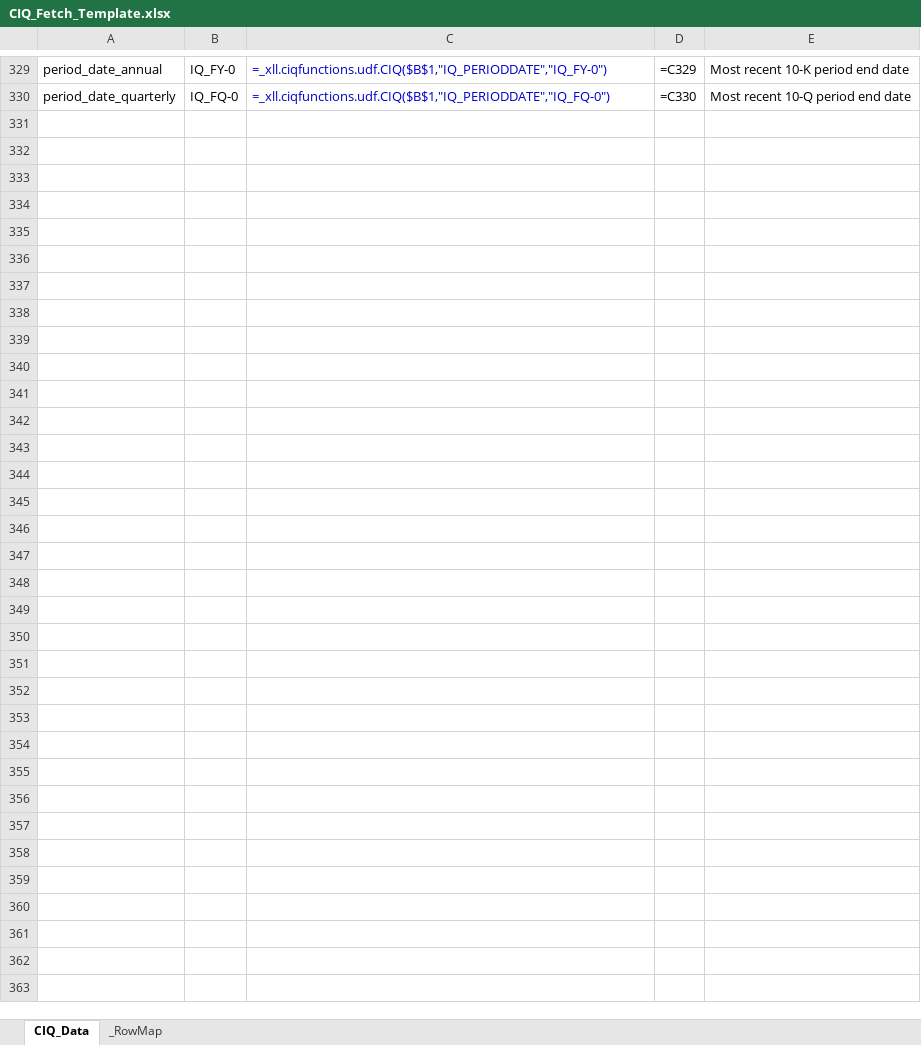
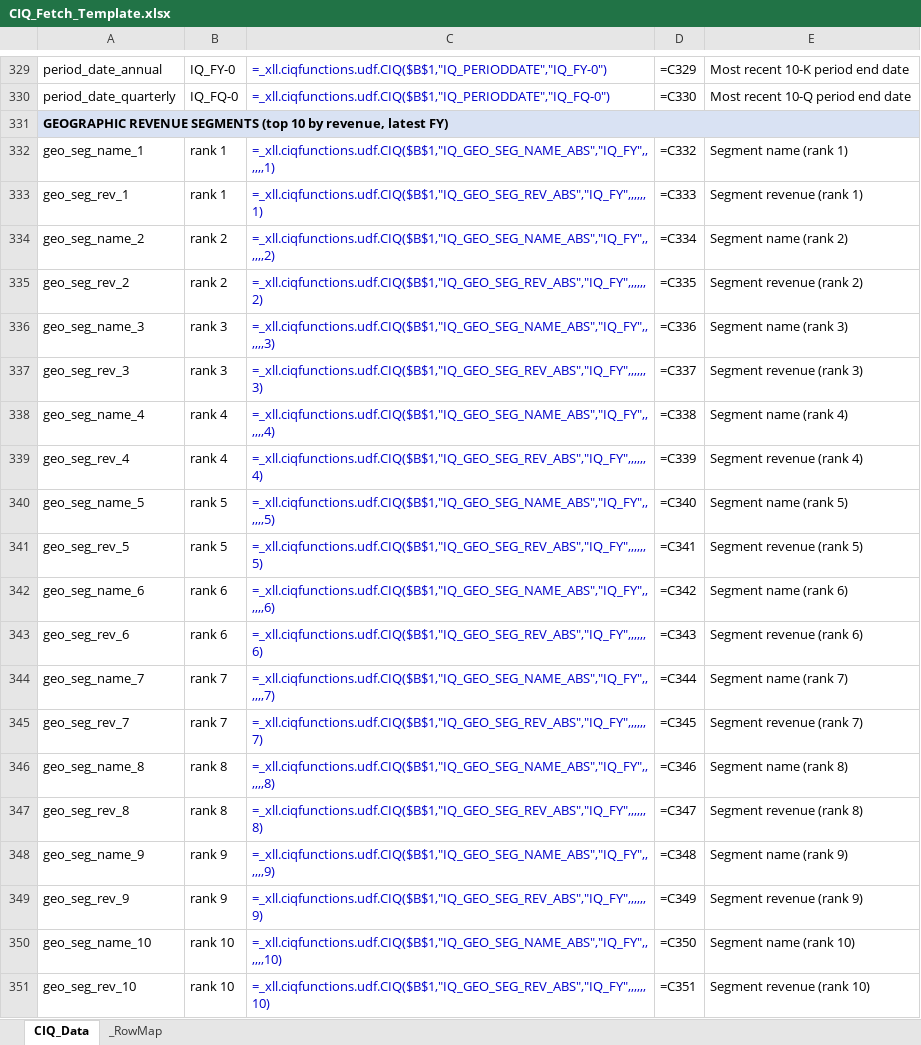
Before and after one commit to chrisuzy/Investment_Valuation_Agent, an Excel workbook: knowledge_base/ciq_fetches/CIQ_Fetch_Template.xlsx, sheet CIQ_Data, drawn as a sheet; only a part is shown, gaps mark what is left out; values as stored, in another font and other column widths than the file's, no borders; formulas without a stored value are shown as written; the diff names each change by its address in the sheet, - before the commit and + after, or states it on an @@ line.

```diff
--- a/knowledge_base/ciq_fetches/CIQ_Fetch_Template.xlsx (sheet CIQ_Data)
+++ b/knowledge_base/ciq_fetches/CIQ_Fetch_Template.xlsx (sheet CIQ_Data)
+row 331: GEOGRAPHIC REVENUE SEGMENTS (top 10 by revenue, latest FY)
+row 332: geo_seg_name_1 | rank 1 | =_xll.ciqfunctions.udf.CIQ($B$1,"IQ_GEO_SEG_NAME_ABS","IQ_FY",,,,,,1) | =C332 | Segment name (rank 1)
+row 333: geo_seg_rev_1 | rank 1 | =_xll.ciqfunctions.udf.CIQ($B$1,"IQ_GEO_SEG_REV_ABS","IQ_FY",,,,,,1) | =C333 | Segment revenue (rank 1)
+row 334: geo_seg_name_2 | rank 2 | =_xll.ciqfunctions.udf.CIQ($B$1,"IQ_GEO_SEG_NAME_ABS","IQ_FY",,,,,,2) | =C334 | Segment name (rank 2)
+row 335: geo_seg_rev_2 | rank 2 | =_xll.ciqfunctions.udf.CIQ($B$1,"IQ_GEO_SEG_REV_ABS","IQ_FY",,,,,,2) | =C335 | Segment revenue (rank 2)
+row 336: geo_seg_name_3 | rank 3 | =_xll.ciqfunctions.udf.CIQ($B$1,"IQ_GEO_SEG_NAME_ABS","IQ_FY",,,,,,3) | =C336 | Segment name (rank 3)
+row 337: geo_seg_rev_3 | rank 3 | =_xll.ciqfunctions.udf.CIQ($B$1,"IQ_GEO_SEG_REV_ABS","IQ_FY",,,,,,3) | =C337 | Segment revenue (rank 3)
+row 338: geo_seg_name_4 | rank 4 | =_xll.ciqfunctions.udf.CIQ($B$1,"IQ_GEO_SEG_NAME_ABS","IQ_FY",,,,,,4) | =C338 | Segment name (rank 4)
+row 339: geo_seg_rev_4 | rank 4 | =_xll.ciqfunctions.udf.CIQ($B$1,"IQ_GEO_SEG_REV_ABS","IQ_FY",,,,,,4) | =C339 | Segment revenue (rank 4)
+row 340: geo_seg_name_5 | rank 5 | =_xll.ciqfunctions.udf.CIQ($B$1,"IQ_GEO_SEG_NAME_ABS","IQ_FY",,,,,,5) | =C340 | Segment name (rank 5)
+row 341: geo_seg_rev_5 | rank 5 | =_xll.ciqfunctions.udf.CIQ($B$1,"IQ_GEO_SEG_REV_ABS","IQ_FY",,,,,,5) | =C341 | Segment revenue (rank 5)
+row 342: geo_seg_name_6 | rank 6 | =_xll.ciqfunctions.udf.CIQ($B$1,"IQ_GEO_SEG_NAME_ABS","IQ_FY",,,,,,6) | =C342 | Segment name (rank 6)
+row 343: geo_seg_rev_6 | rank 6 | =_xll.ciqfunctions.udf.CIQ($B$1,"IQ_GEO_SEG_REV_ABS","IQ_FY",,,,,,6) | =C343 | Segment revenue (rank 6)
+row 344: geo_seg_name_7 | rank 7 | =_xll.ciqfunctions.udf.CIQ($B$1,"IQ_GEO_SEG_NAME_ABS","IQ_FY",,,,,,7) | =C344 | Segment name (rank 7)
+row 345: geo_seg_rev_7 | rank 7 | =_xll.ciqfunctions.udf.CIQ($B$1,"IQ_GEO_SEG_REV_ABS","IQ_FY",,,,,,7) | =C345 | Segment revenue (rank 7)
+row 346: geo_seg_name_8 | rank 8 | =_xll.ciqfunctions.udf.CIQ($B$1,"IQ_GEO_SEG_NAME_ABS","IQ_FY",,,,,,8) | =C346 | Segment name (rank 8)
+row 347: geo_seg_rev_8 | rank 8 | =_xll.ciqfunctions.udf.CIQ($B$1,"IQ_GEO_SEG_REV_ABS","IQ_FY",,,,,,8) | =C347 | Segment revenue (rank 8)
+row 348: geo_seg_name_9 | rank 9 | =_xll.ciqfunctions.udf.CIQ($B$1,"IQ_GEO_SEG_NAME_ABS","IQ_FY",,,,,,9) | =C348 | Segment name (rank 9)
+row 349: geo_seg_rev_9 | rank 9 | =_xll.ciqfunctions.udf.CIQ($B$1,"IQ_GEO_SEG_REV_ABS","IQ_FY",,,,,,9) | =C349 | Segment revenue (rank 9)
+row 350: geo_seg_name_10 | rank 10 | =_xll.ciqfunctions.udf.CIQ($B$1,"IQ_GEO_SEG_NAME_ABS","IQ_FY",,,,,,10) | =C350 | Segment name (rank 10)
+row 351: geo_seg_rev_10 | rank 10 | =_xll.ciqfunctions.udf.CIQ($B$1,"IQ_GEO_SEG_REV_ABS","IQ_FY",,,,,,10) | =C351 | Segment revenue (rank 10)
```
Also changed, not shown: sheet _RowMap, knowledge_base/ciq_fetches/CIQ_Fetch_Template_new.xlsx, 11 other files.
